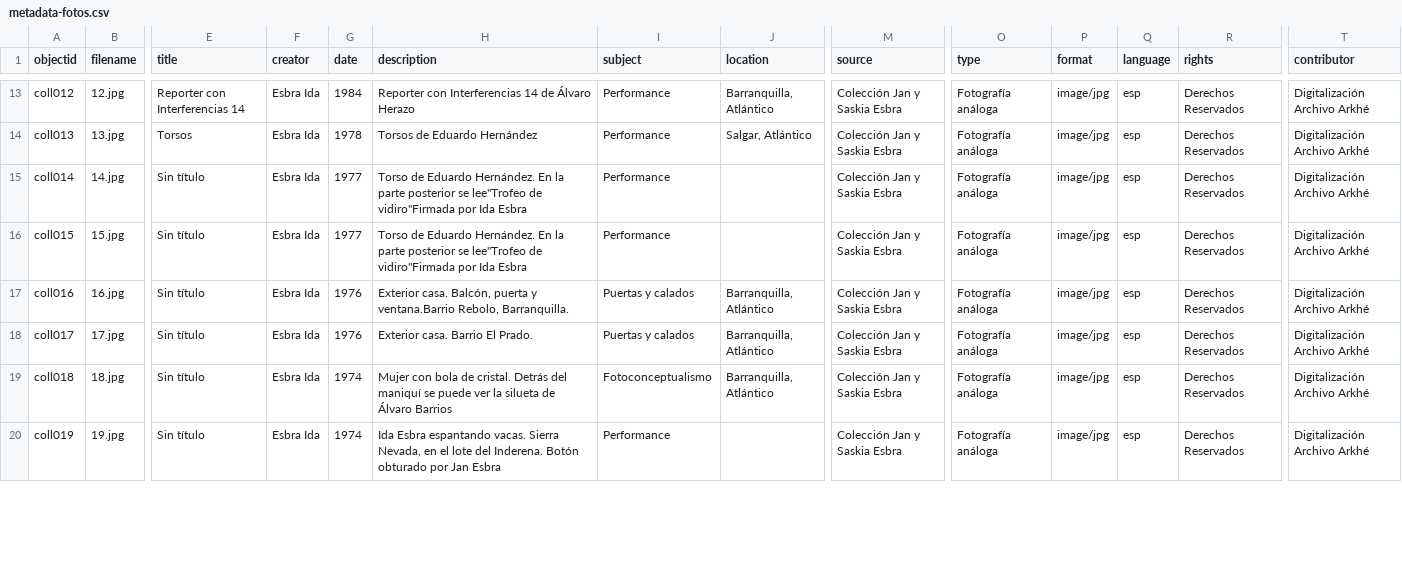
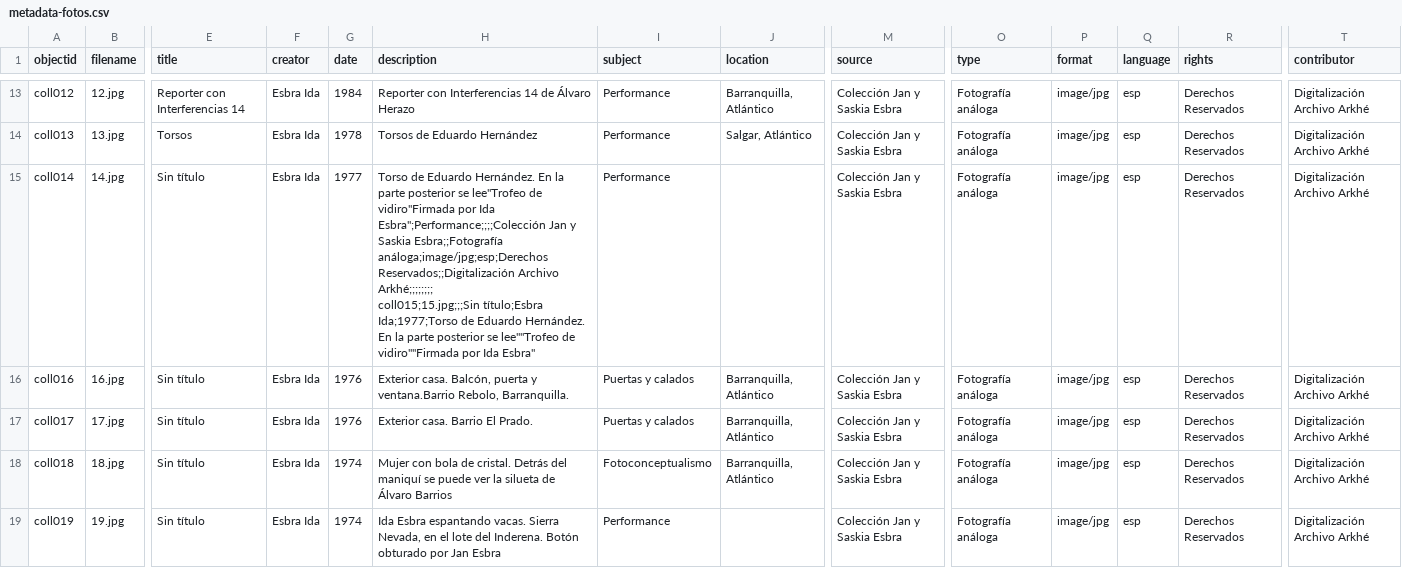
Before and after one commit to lucylopezpa/retrospectiva, a CSV file: _data/metadata-fotos.csv, drawn as a sheet; only a part is shown, gaps mark what is left out; rows hold the shown columns only; ↵ is a line break in a cell; the diff names each change by its address in the sheet, - before the commit and + after, or states it on an @@ line.

Commit message:
Update metadata-fotos.csv

```diff
--- a/_data/metadata-fotos.csv
+++ b/_data/metadata-fotos.csv
-H15 (description): …por Ida Esbra
+H15 (description): …por Ida Esbra";Performance;;;;Colección Jan y Saskia Esbra;;Fotografía análoga;image/jpg;esp;Derechos Reservados;;Digitalización Archivo Arkhé;;;;;;;; ↵ coll015;15.jpg;;;Sin título;Esbra Ida;1977;Torso de Eduardo Hernández. En la parte posterior se lee""Trofeo de vidiro""Firmada por Ida Esbra"
-row 16: coll015 | 15.jpg | Sin título | Esbra Ida | 1977 | Torso de Eduardo Hernández. En la parte posterior se lee"Trofeo de vidiro"Firmada por Ida Esbra | Performance |  | Colección Jan y Saskia Esbra | Fotografía análoga | image/jpg | esp | Derechos Reservados | Digitalización Archivo Arkhé
```
